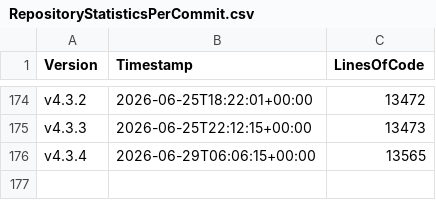
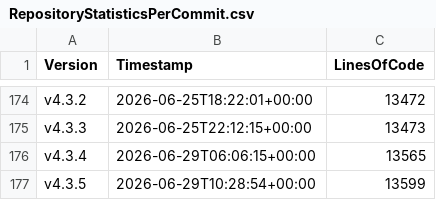
Before and after one commit to anionDevelopment/ScriptCollection, a CSV file: Other/Metrics/RepositoryStatisticsPerCommit.csv, drawn as a sheet; only a part is shown, gaps mark what is left out.

Commit message:
Pre-merge-commit

```diff
--- a/Other/Metrics/RepositoryStatisticsPerCommit.csv
+++ b/Other/Metrics/RepositoryStatisticsPerCommit.csv
@@ -176 +176,2 @@ v4.3.3;2026-06-25T22:12:15+00:00;13473
 v4.3.4;2026-06-29T06:06:15+00:00;13565
+v4.3.5;2026-06-29T10:28:54+00:00;13599
```
Also changed, not shown: Other/Reference/Technical/Diagrams/LoC-Diagram.csv, 2 other files.
